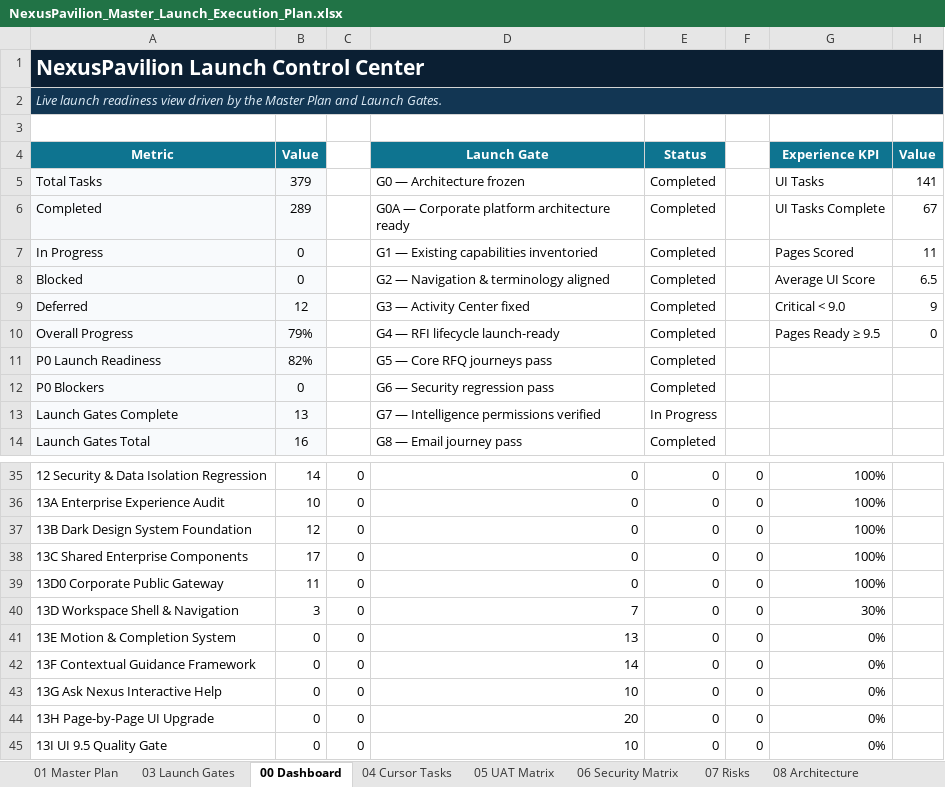
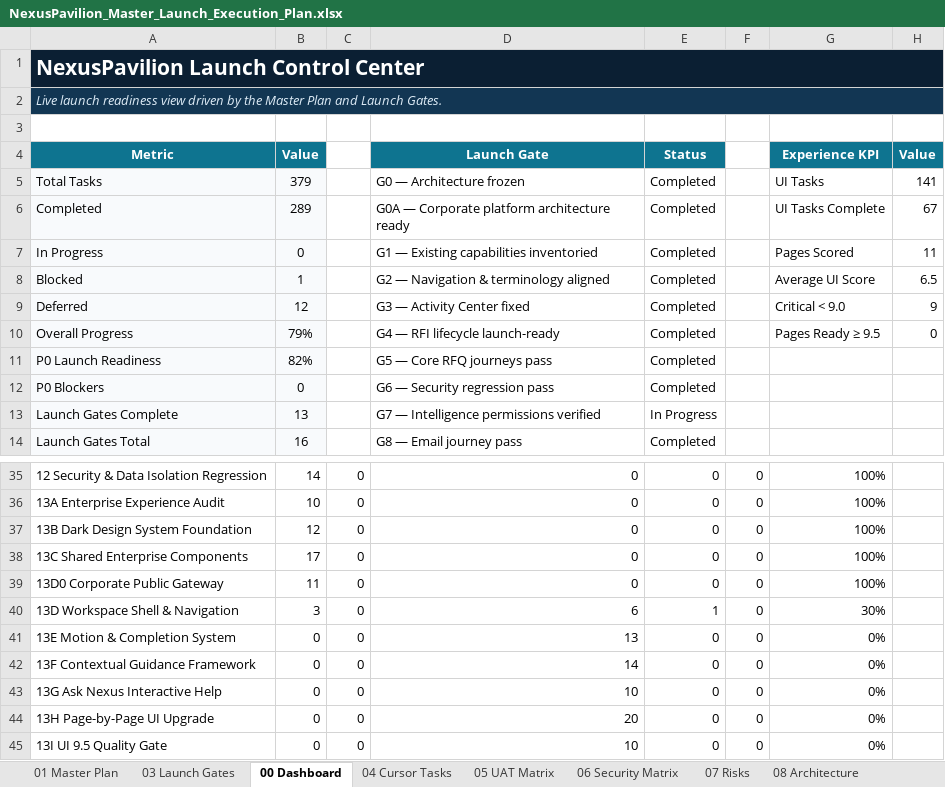
Before and after one commit to amirtaheri1978-cyber/nexuspavilion-core, an Excel workbook: docs/governance/NexusPavilion_Master_Launch_Execution_Plan.xlsx, sheet 00 Dashboard, drawn as a sheet; only a part is shown, gaps mark what is left out; values as stored, in another font and other column widths than the file's, no borders; charts and pictures and conditional formats not drawn; the diff names each change by its address in the sheet, - before the commit and + after, or states it on an @@ line.

```diff
--- a/docs/governance/NexusPavilion_Master_Launch_Execution_Plan.xlsx (sheet 00 Dashboard)
+++ b/docs/governance/NexusPavilion_Master_Launch_Execution_Plan.xlsx (sheet 00 Dashboard)
-B8 (Value): 0
+B8 (Value): 1
-D40 (Launch Gate): 7
+D40 (Launch Gate): 6
-E40 (Status): 0
+E40 (Status): 1
```
Also changed, not shown: sheet 10 Change Log, sheet 01 Master Plan, sheet 13 UI Program, formulas that keep their value, charts or pictures.
